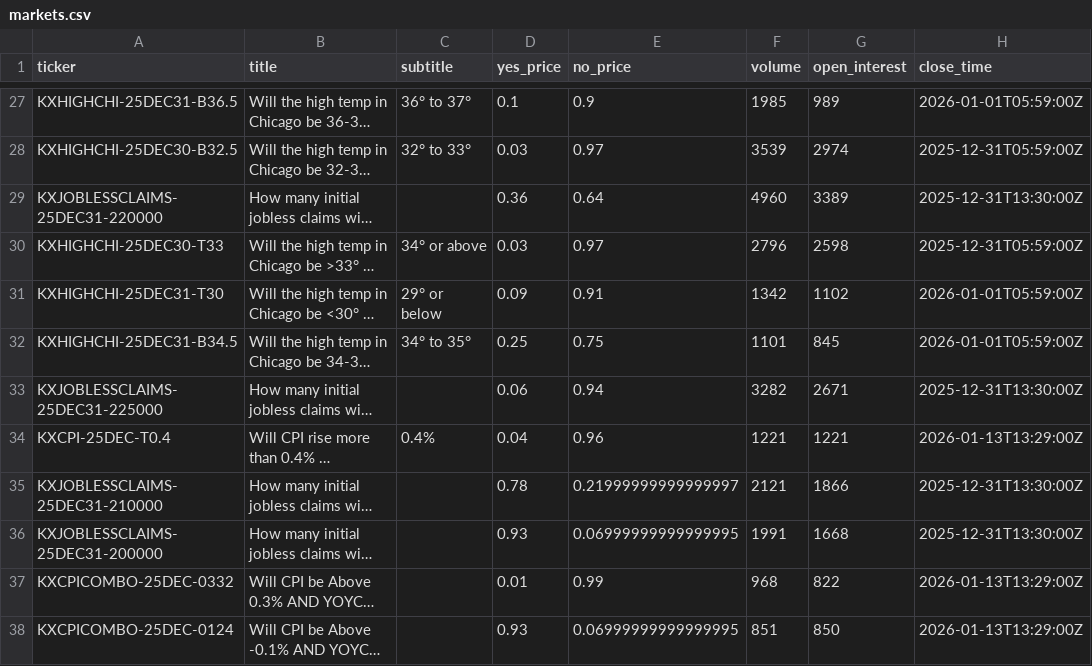
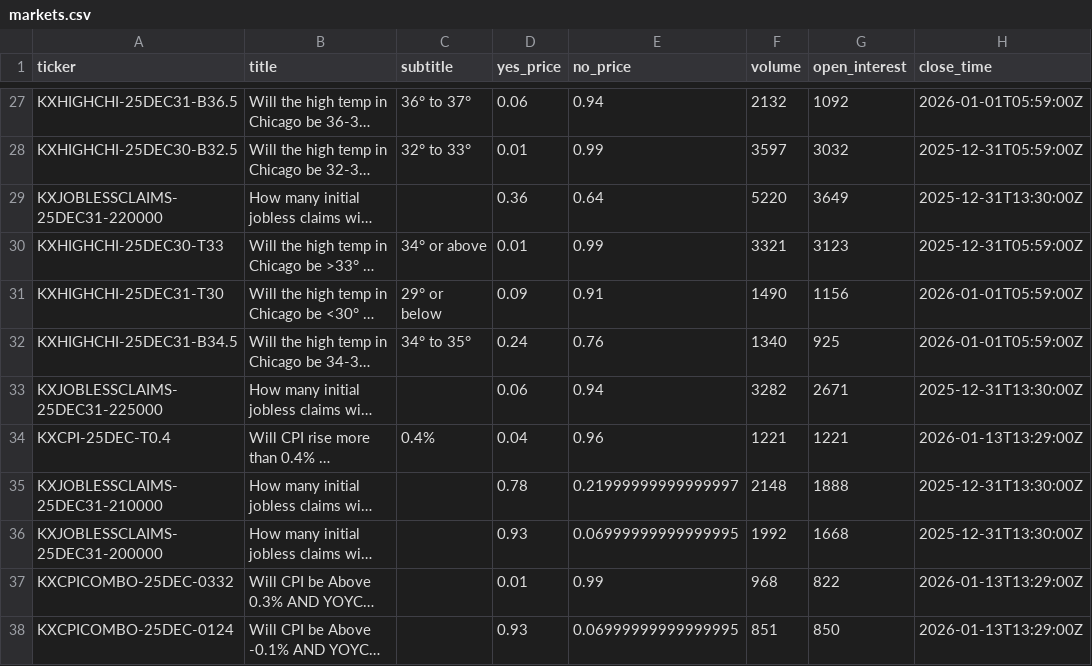
Before and after one commit to ChunTungZhuangLeo/moondev_follow, a CSV file: src/data/kalshiv2_live_1227/markets.csv, drawn as a sheet; only a part is shown, gaps mark what is left out; long unchanged cells end in …; the diff covers the shown part only; the diff names each change by its address in the sheet, - before the commit and + after, or states it on an @@ line.

```diff
--- a/src/data/kalshiv2_live_1227/markets.csv
+++ b/src/data/kalshiv2_live_1227/markets.csv
-D27 (yes_price): 0.1
+D27 (yes_price): 0.06
-E27 (no_price): 0.9
+E27 (no_price): 0.94
-F27 (volume): 1985
+F27 (volume): 2132
-G27 (open_interest): 989
+G27 (open_interest): 1092
-D28 (yes_price): 0.03
+D28 (yes_price): 0.01
-E28 (no_price): 0.97
+E28 (no_price): 0.99
-F28 (volume): 3539
+F28 (volume): 3597
-G28 (open_interest): 2974
+G28 (open_interest): 3032
-F29 (volume): 4960
+F29 (volume): 5220
-G29 (open_interest): 3389
+G29 (open_interest): 3649
-D30 (yes_price): 0.03
+D30 (yes_price): 0.01
-E30 (no_price): 0.97
+E30 (no_price): 0.99
-F30 (volume): 2796
+F30 (volume): 3321
-G30 (open_interest): 2598
+G30 (open_interest): 3123
-F31 (volume): 1342
+F31 (volume): 1490
-G31 (open_interest): 1102
+G31 (open_interest): 1156
-D32 (yes_price): 0.25
+D32 (yes_price): 0.24
-E32 (no_price): 0.75
+E32 (no_price): 0.76
-F32 (volume): 1101
+F32 (volume): 1340
-G32 (open_interest): 845
+G32 (open_interest): 925
-F35 (volume): 2121
+F35 (volume): 2148
-G35 (open_interest): 1866
+G35 (open_interest): 1888
-F36 (volume): 1991
+F36 (volume): 1992
```
Also changed, not shown: 2 added rows, 2 removed rows and 28 edited cells elsewhere in this file, src/data/kalshiv2_live_1227/price_history.csv, src/data/kalshiv2_live_1227/trades.csv, 1 other file.
